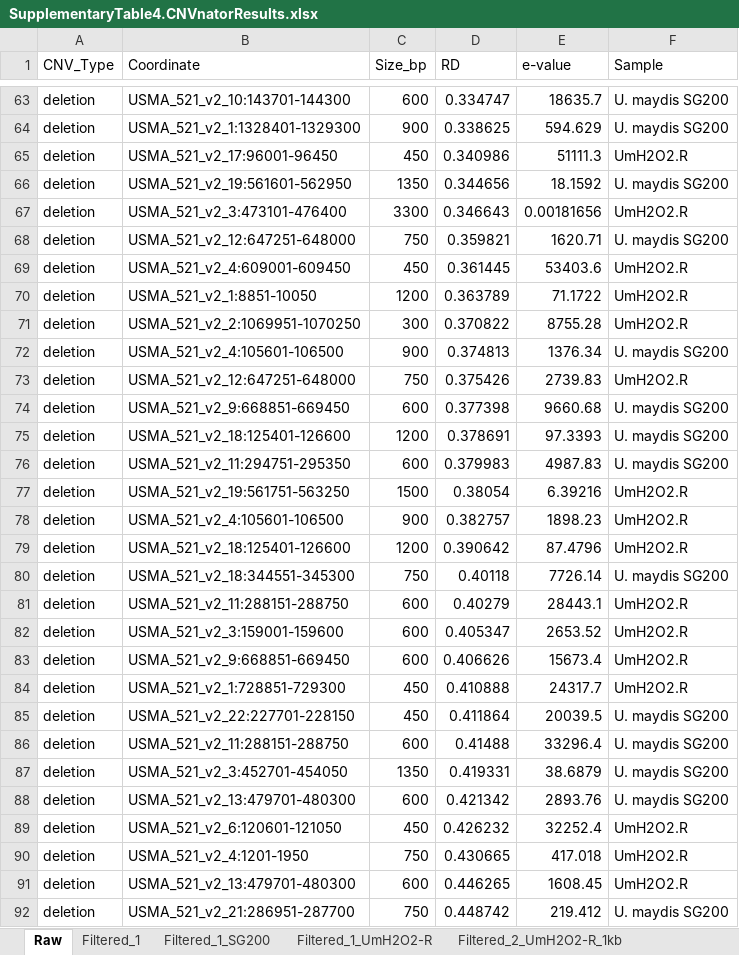
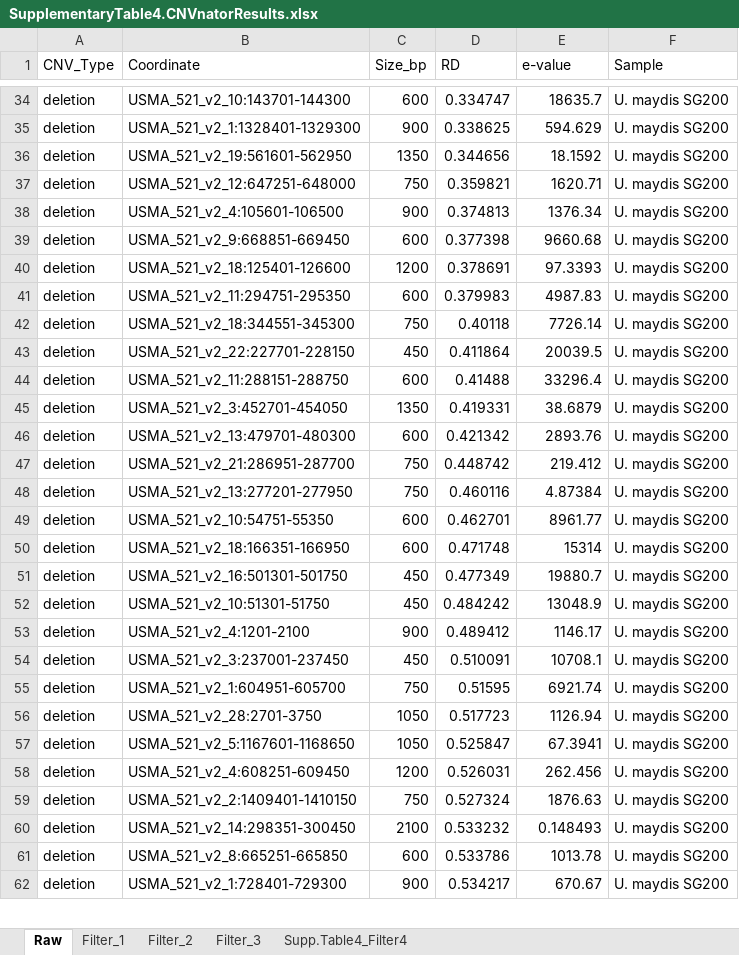
Before and after one commit to JLuisCuamatzi/USMA_H2O2_Adaptation, an Excel workbook: 05_SupplementaryMaterial/SupplementaryTable4.CNVnatorResults.xlsx, sheet Raw, drawn as a sheet; only a part is shown, gaps mark what is left out; the shorter side is filled out with more unchanged rows; values as stored, in another font and other column widths than the file's, no cell formats; removed rows and columns are numbered as before the commit, all else as after; the diff covers the shown part only; the diff names each change by its address in the sheet, - before the commit and + after, or states it on an @@ line.

```diff
--- a/05_SupplementaryMaterial/SupplementaryTable4.CNVnatorResults.xlsx (sheet Raw)
+++ b/05_SupplementaryMaterial/SupplementaryTable4.CNVnatorResults.xlsx (sheet Raw)
-sheet tab: Filtered_1
-sheet tab: Filtered_1_SG200
-sheet tab: Filtered_1_UmH2O2-R
-sheet tab: Filtered_2_UmH2O2-R_1kb
+sheet tab: Filter_1
+sheet tab: Filter_2
+sheet tab: Filter_3
+sheet tab: Supp.Table4_Filter4
-row 65: deletion | USMA_521_v2_17:96001-96450 | 450 | 0.340986 | 51111.3 | UmH2O2.R
-row 67: deletion | USMA_521_v2_3:473101-476400 | 3300 | 0.346643 | 0.00181656 | UmH2O2.R
-row 69: deletion | USMA_521_v2_4:609001-609450 | 450 | 0.361445 | 53403.6 | UmH2O2.R
-row 70: deletion | USMA_521_v2_1:8851-10050 | 1200 | 0.363789 | 71.1722 | UmH2O2.R
-row 71: deletion | USMA_521_v2_2:1069951-1070250 | 300 | 0.370822 | 8755.28 | UmH2O2.R
-row 73: deletion | USMA_521_v2_12:647251-648000 | 750 | 0.375426 | 2739.83 | UmH2O2.R
-row 77: deletion | USMA_521_v2_19:561751-563250 | 1500 | 0.38054 | 6.39216 | UmH2O2.R
-row 78: deletion | USMA_521_v2_4:105601-106500 | 900 | 0.382757 | 1898.23 | UmH2O2.R
-row 79: deletion | USMA_521_v2_18:125401-126600 | 1200 | 0.390642 | 87.4796 | UmH2O2.R
-row 81: deletion | USMA_521_v2_11:288151-288750 | 600 | 0.40279 | 28443.1 | UmH2O2.R
-row 82: deletion | USMA_521_v2_3:159001-159600 | 600 | 0.405347 | 2653.52 | UmH2O2.R
-row 83: deletion | USMA_521_v2_9:668851-669450 | 600 | 0.406626 | 15673.4 | UmH2O2.R
-row 84: deletion | USMA_521_v2_1:728851-729300 | 450 | 0.410888 | 24317.7 | UmH2O2.R
-row 89: deletion | USMA_521_v2_6:120601-121050 | 450 | 0.426232 | 32252.4 | UmH2O2.R
-row 90: deletion | USMA_521_v2_4:1201-1950 | 750 | 0.430665 | 417.018 | UmH2O2.R
-row 91: deletion | USMA_521_v2_13:479701-480300 | 600 | 0.446265 | 1608.45 | UmH2O2.R
```
Also changed, not shown: 96 added rows and 80 removed rows elsewhere in this sheet, other sheet tabs, cell formats, 3 other files.
